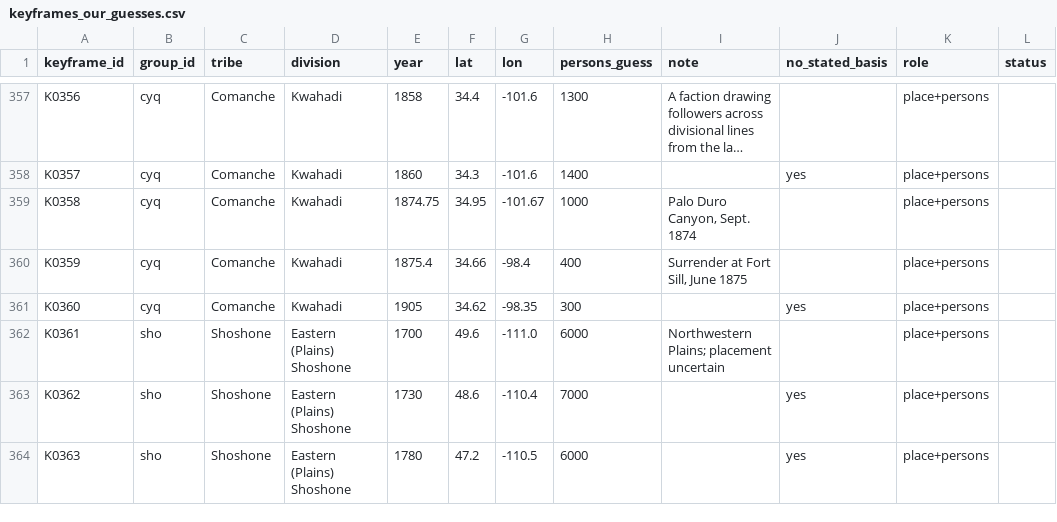
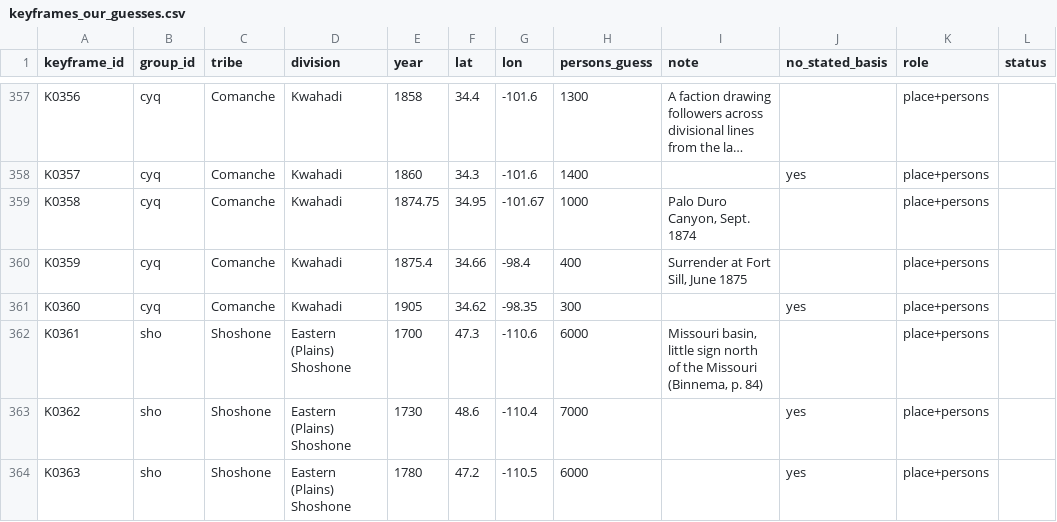
Before and after one commit to j-e-scriptorium/j-e-fabrica, a CSV file: campus-magnus/data/keyframes_our_guesses.csv, drawn as a sheet; only a part is shown, gaps mark what is left out; long unchanged cells end in ….

```diff
--- a/campus-magnus/data/keyframes_our_guesses.csv
+++ b/campus-magnus/data/keyframes_our_guesses.csv
@@ -361,3 +361,3 @@ K0359,cyq,Comanche,Kwahadi,1875.4,34.66,-98.4,400,"Surrender at Fort Sill, June
 K0360,cyq,Comanche,Kwahadi,1905,34.62,-98.35,300,,yes,place+persons,
-K0361,sho,Shoshone,Eastern (Plains) Shoshone,1700,49.6,-111.0,6000,Northwestern Plains; placement uncertain,,place+persons,
+K0361,sho,Shoshone,Eastern (Plains) Shoshone,1700,47.3,-110.6,6000,"Missouri basin, little sign north of the Missouri (Binnema, p. 84)",,place+persons,
 K0362,sho,Shoshone,Eastern (Plains) Shoshone,1730,48.6,-110.4,7000,,yes,place+persons,
```
Also changed, not shown: campus-magnus/data/band_population.csv, campus-magnus/data/positions.csv, 26 other files.
